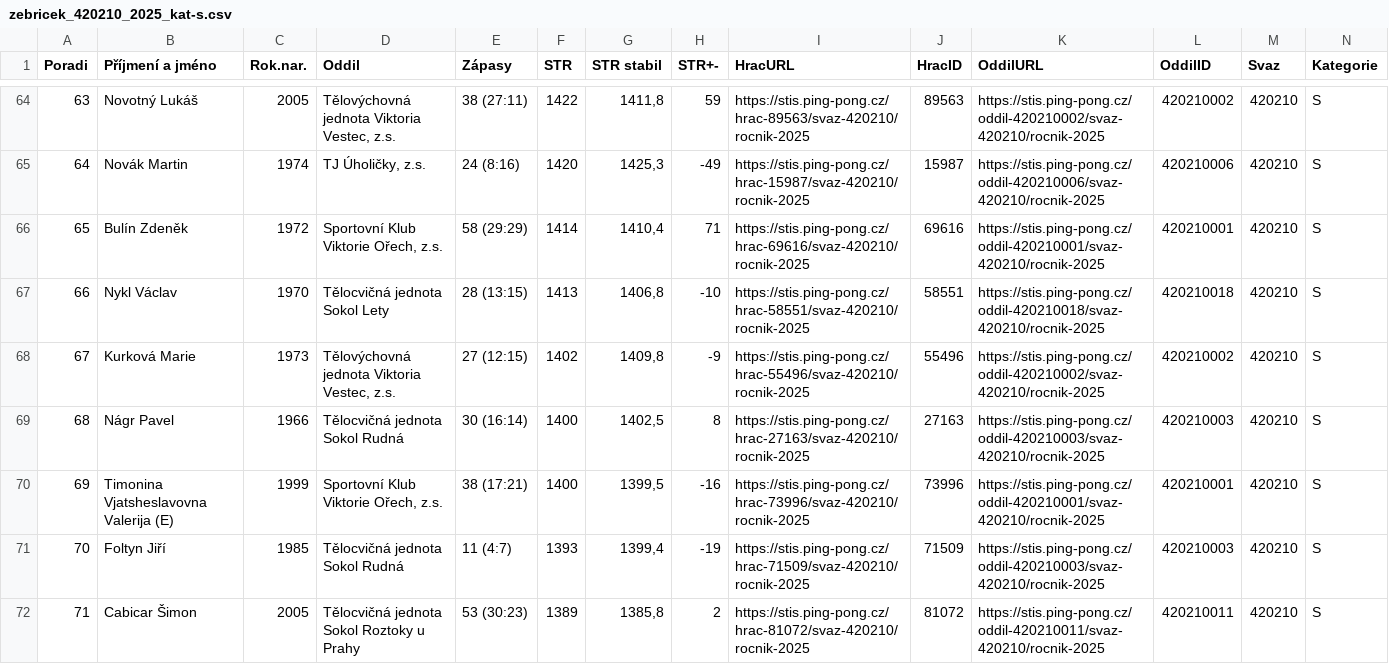
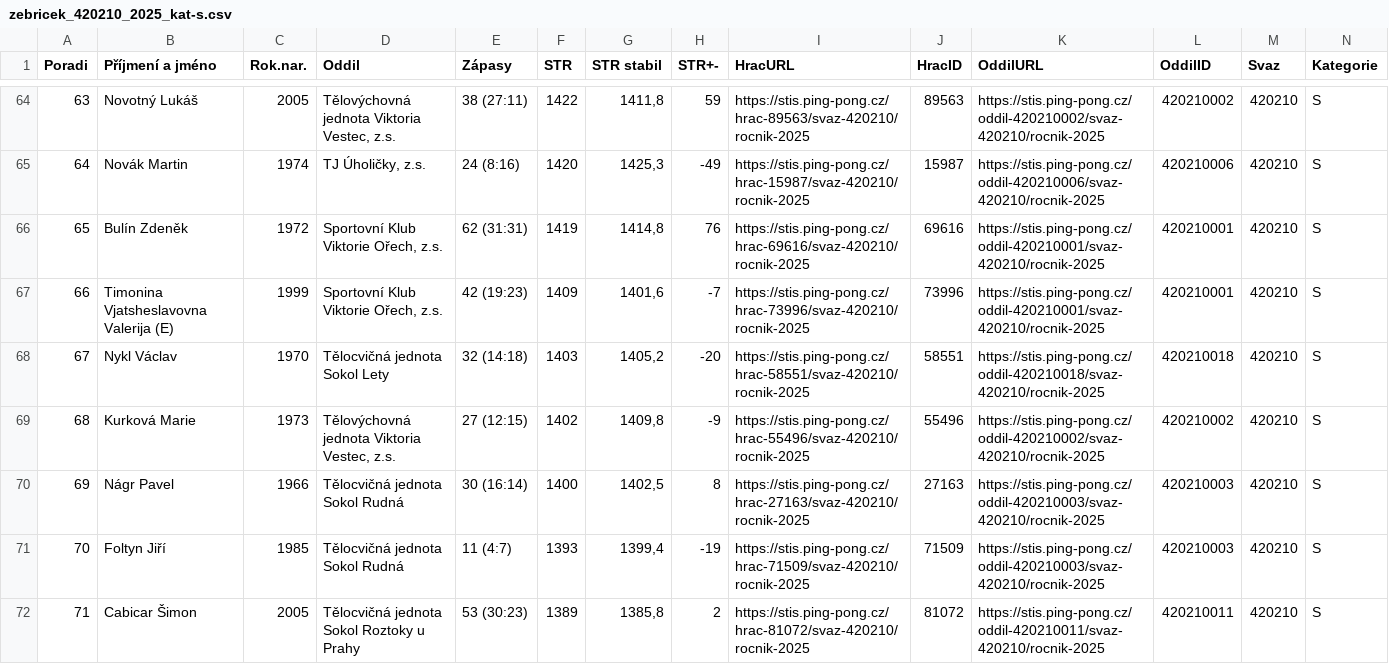
Before and after one commit to dvojtech/stis-soupisky, a CSV file: data/zebricek_420210_2025_kat-s.csv, drawn as a sheet; only a part is shown, gaps mark what is left out; removed rows and columns are numbered as before the commit, all else as after; rows hold the shown columns only; the diff covers the shown part only; the diff names each change by its address in the sheet, - before the commit and + after, or states it on an @@ line.

```diff
--- a/data/zebricek_420210_2025_kat-s.csv
+++ b/data/zebricek_420210_2025_kat-s.csv
@@ column A (Poradi) renumbered between rows 45 and 74 @@
-E66 (Zápasy): 58 (29:29)
+E66 (Zápasy): 62 (31:31)
-F66 (STR): 1414
+F66 (STR): 1419
-G66 (STR stabil): 1410,4
+G66 (STR stabil): 1414,8
-H66 (STR+-): 71
+H66 (STR+-): 76
+row 67: 66 | Timonina Vjatsheslavovna Valerija (E) | 1999 | Sportovní Klub Viktorie Ořech, z.s. | 42 (19:23) | 1409 | 1401,6 | -7 | https://stis.ping-pong.cz/hrac-73996/svaz-420210/rocnik-2025 | 73996 | https://stis.ping-pong.cz/oddil-420210001/svaz-420210/rocnik-2025 | 420210001 | 420210 | S
-E68 (Zápasy): 28 (13:15)
+E68 (Zápasy): 32 (14:18)
-F68 (STR): 1413
+F68 (STR): 1403
-G68 (STR stabil): 1406,8
+G68 (STR stabil): 1405,2
-H68 (STR+-): -10
+H68 (STR+-): -20
-row 70: 69 | Timonina Vjatsheslavovna Valerija (E) | 1999 | Sportovní Klub Viktorie Ořech, z.s. | 38 (17:21) | 1400 | 1399,5 | -16 | https://stis.ping-pong.cz/hrac-73996/svaz-420210/rocnik-2025 | 73996 | https://stis.ping-pong.cz/oddil-420210001/svaz-420210/rocnik-2025 | 420210001 | 420210 | S
```
Also changed, not shown: 4 added rows, 4 removed rows and 4 edited cells elsewhere in this file.
